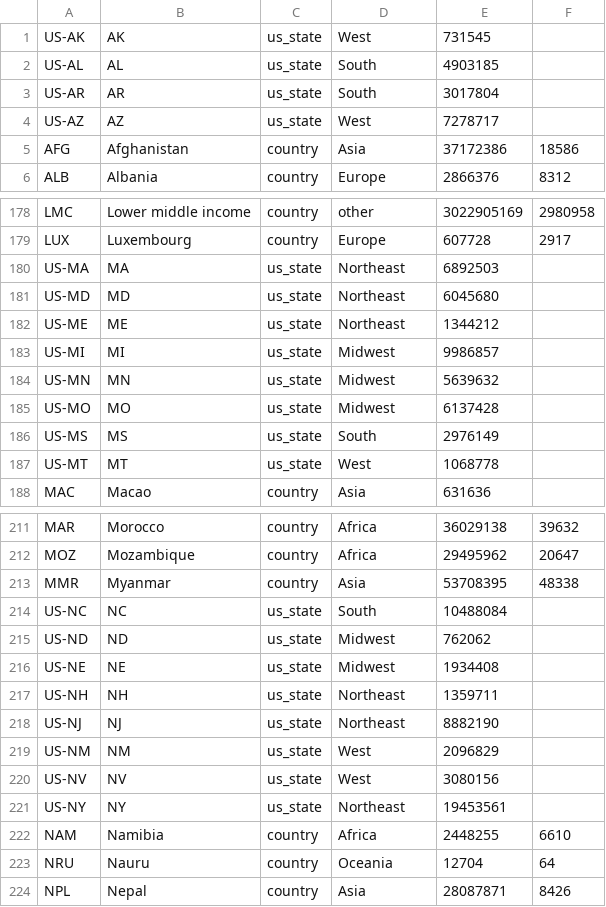
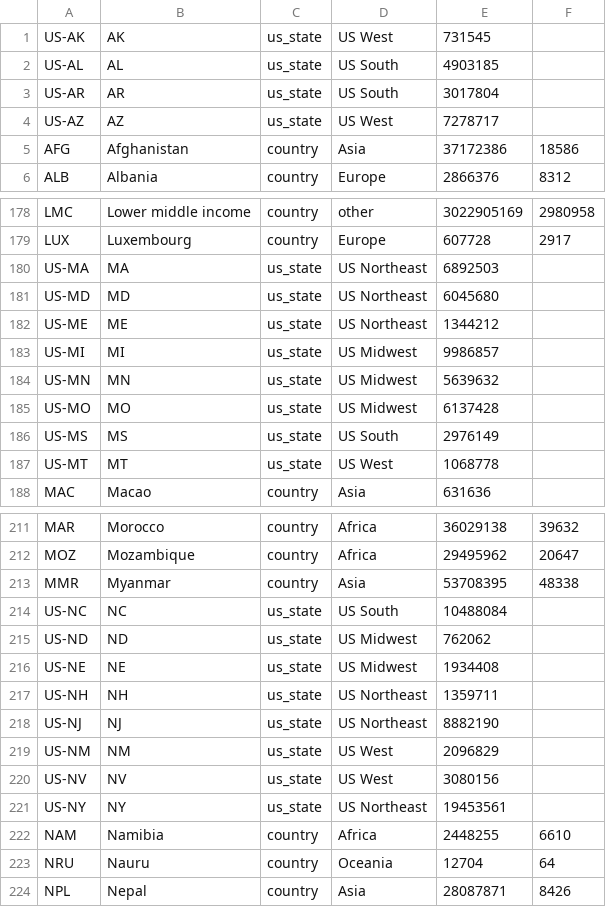
Before and after one commit to rtwfroody/c19growth, a CSV file: regions.csv, drawn as a sheet; only a part is shown, gaps mark what is left out; the diff covers the shown part only.

```diff
--- a/regions.csv
+++ b/regions.csv
@@ -1,5 +1,5 @@
-US-AK,AK,us_state,West,731545,
-US-AL,AL,us_state,South,4903185,
-US-AR,AR,us_state,South,3017804,
-US-AZ,AZ,us_state,West,7278717,
+US-AK,AK,us_state,US West,731545,
+US-AL,AL,us_state,US South,4903185,
+US-AR,AR,us_state,US South,3017804,
+US-AZ,AZ,us_state,US West,7278717,
 AFG,Afghanistan,country,Asia,37172386,18586
@@ -179,10 +179,10 @@ LMC,Lower middle income,country,other,3022905169,2980958
 LUX,Luxembourg,country,Europe,607728,2917
-US-MA,MA,us_state,Northeast,6892503,
-US-MD,MD,us_state,Northeast,6045680,
-US-ME,ME,us_state,Northeast,1344212,
-US-MI,MI,us_state,Midwest,9986857,
-US-MN,MN,us_state,Midwest,5639632,
-US-MO,MO,us_state,Midwest,6137428,
-US-MS,MS,us_state,South,2976149,
-US-MT,MT,us_state,West,1068778,
+US-MA,MA,us_state,US Northeast,6892503,
+US-MD,MD,us_state,US Northeast,6045680,
+US-ME,ME,us_state,US Northeast,1344212,
+US-MI,MI,us_state,US Midwest,9986857,
+US-MN,MN,us_state,US Midwest,5639632,
+US-MO,MO,us_state,US Midwest,6137428,
+US-MS,MS,us_state,US South,2976149,
+US-MT,MT,us_state,US West,1068778,
 MAC,Macao,country,Asia,631636,
@@ -213,10 +213,10 @@ MOZ,Mozambique,country,Africa,29495962,20647
 MMR,Myanmar,country,Asia,53708395,48338
-US-NC,NC,us_state,South,10488084,
-US-ND,ND,us_state,Midwest,762062,
-US-NE,NE,us_state,Midwest,1934408,
-US-NH,NH,us_state,Northeast,1359711,
-US-NJ,NJ,us_state,Northeast,8882190,
-US-NM,NM,us_state,West,2096829,
-US-NV,NV,us_state,West,3080156,
-US-NY,NY,us_state,Northeast,19453561,
+US-NC,NC,us_state,US South,10488084,
+US-ND,ND,us_state,US Midwest,762062,
+US-NE,NE,us_state,US Midwest,1934408,
+US-NH,NH,us_state,US Northeast,1359711,
+US-NJ,NJ,us_state,US Northeast,8882190,
+US-NM,NM,us_state,US West,2096829,
+US-NV,NV,us_state,US West,3080156,
+US-NY,NY,us_state,US Northeast,19453561,
 NAM,Namibia,country,Africa,2448255,6610
```
Also changed, not shown: 31 edited cells elsewhere in this file, 2 other files.
